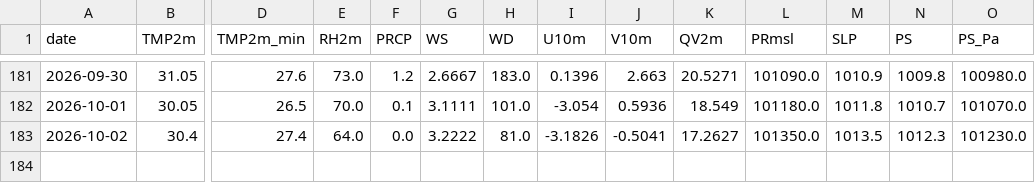
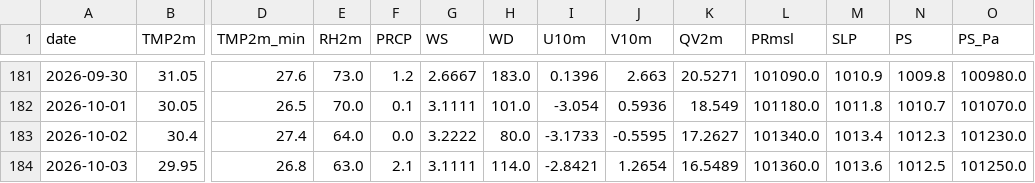
Before and after one commit to souravk03/HQNN-live-multicity, a CSV file: hqnn live pk/data/chennai/openmeteo_cache.csv, drawn as a sheet; only a part is shown, gaps mark what is left out; rows hold the shown columns only; the diff names each change by its address in the sheet, - before the commit and + after, or states it on an @@ line.

Commit message:
Daily HQNN live cycle — 2026-10-03T21:28:25

```diff
--- a/hqnn live pk/data/chennai/openmeteo_cache.csv
+++ b/hqnn live pk/data/chennai/openmeteo_cache.csv
-H183 (WD): 81.0
+H183 (WD): 80.0
-I183 (U10m): -3.1826
+I183 (U10m): -3.1733
-J183 (V10m): -0.5041
+J183 (V10m): -0.5595
-L183 (PRmsl): 101350.0
+L183 (PRmsl): 101340.0
-M183 (SLP): 1013.5
+M183 (SLP): 1013.4
+row 184: 2026-10-03 | 29.95 | 26.8 | 63.0 | 2.1 | 3.1111 | 114.0 | -2.8421 | 1.2654 | 16.5489 | 101360.0 | 1013.6 | 1012.5 | 101250.0
```
Also changed, not shown: hqnn live pk/data/delhi/openmeteo_cache.csv, hqnn live pk/data/mumbai/openmeteo_cache.csv, 51 other files.
